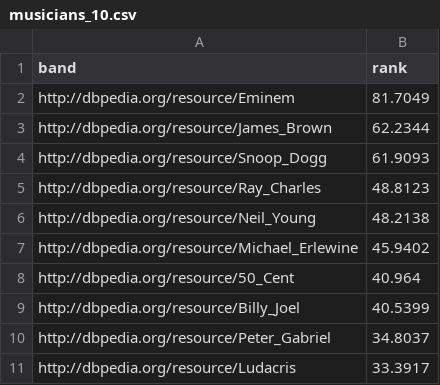
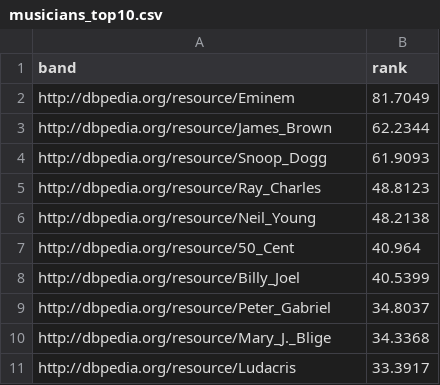
Before and after one commit to dringler/swt_quiz, a CSV file: app/src/main/assets/musicians_top10.csv (was app/src/main/assets/musicians_10.csv), drawn as a sheet.

```diff
--- a/app/src/main/assets/musicians_10.csv
+++ b/app/src/main/assets/musicians_top10.csv
@@ -6,3 +6,2 @@
 "http://dbpedia.org/resource/Neil_Young",48.2138
-"http://dbpedia.org/resource/Michael_Erlewine",45.9402
 "http://dbpedia.org/resource/50_Cent",40.964
@@ -10,2 +9,3 @@
 "http://dbpedia.org/resource/Peter_Gabriel",34.8037
+"http://dbpedia.org/resource/Mary_J._Blige",34.3368
 "http://dbpedia.org/resource/Ludacris",33.3917
```
Also changed, not shown: app/src/main/assets/inactive_musicians_top10.csv, 9 other files.
